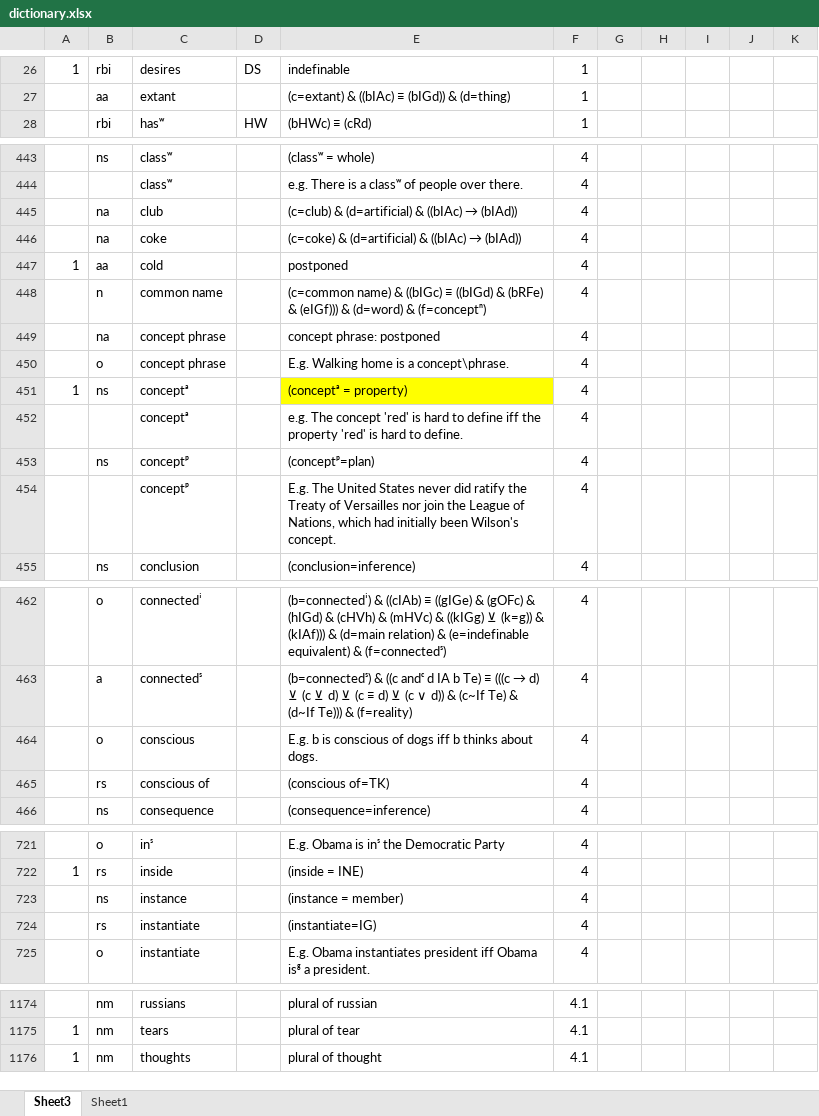
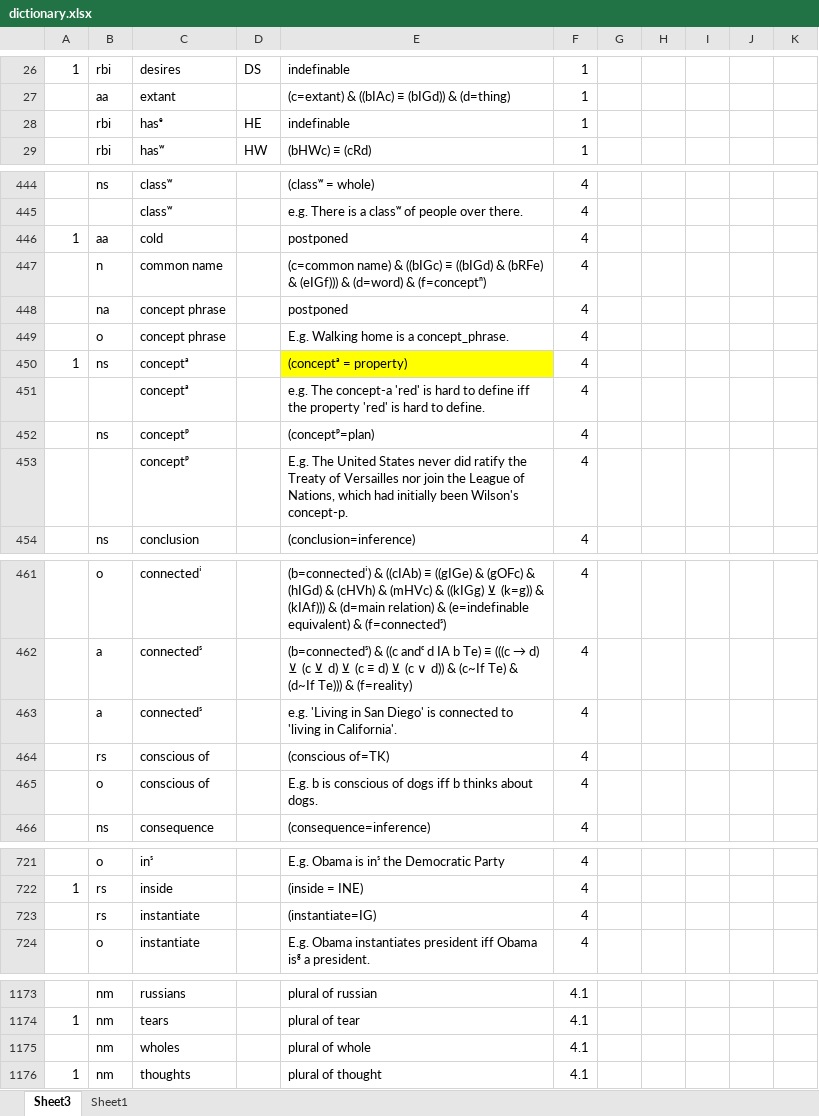
Before and after one commit to kittdotech/inference_engine2, an Excel workbook: inference2/dictionary.xlsx, sheet Sheet3, drawn as a sheet; only a part is shown, gaps mark what is left out; values as stored, in another font and other column widths than the file's, no borders; removed rows and columns are numbered as before the commit, all else as after; the diff covers the shown part only; the diff names each change by its address in the sheet, - before the commit and + after, or states it on an @@ line.

```diff
--- a/inference2/dictionary.xlsx (sheet Sheet3)
+++ b/inference2/dictionary.xlsx (sheet Sheet3)
+row 28:  | rbi | hasᵉ | HE | indefinable | 1
-row 445:  | na | club |  | (c=club) & (d=artificial) & ((bIAc) → (bIAd)) | 4
-row 446:  | na | coke |  | (c=coke) & (d=artificial) & ((bIAc) → (bIAd)) | 4
-E448: concept phrase: postponed
+E448: postponed
-E449: E.g. Walking home is a concept\phrase.
+E449: E.g. Walking home is a concept_phrase.
-E451: e.g. The concept 'red' is…
+E451: e.g. The concept-a 'red' is…
-E453: …been Wilson's concept.
+E453: …been Wilson's concept-p.
-row 464:  | o | conscious |  | E.g. b is conscious of dogs iff b thinks about dogs. | 4
+row 463:  | a | connectedˢ |  | e.g. 'Living in San Diego' is connected to 'living in California'. | 4
+row 465:  | o | conscious of |  | E.g. b is conscious of dogs iff b thinks about dogs. | 4
-row 723:  | ns | instance |  | (instance = member) | 4
+row 1175:  | nm | wholes |  | plural of whole | 4.1
```
Also changed, not shown: 7 edited cells elsewhere in this sheet, formulas that keep their value, inference2/inference engine.xlsx, 1 other file.
